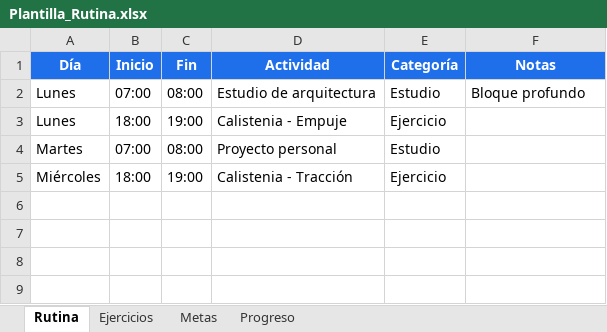
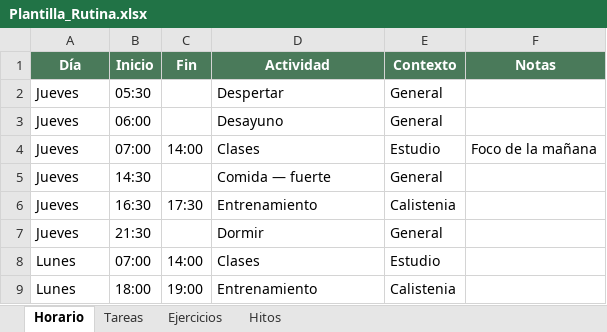
Before and after one commit to DjRober/routine-app, an Excel workbook: docs/Plantilla_Rutina.xlsx, sheet Horario, drawn as a sheet; values as stored, in another font and other column widths than the file's, no borders; removed rows and columns are numbered as before the commit, all else as after; the diff names each change by its address in the sheet, - before the commit and + after, or states it on an @@ line.

```diff
--- a/docs/Plantilla_Rutina.xlsx (sheet Horario)
+++ b/docs/Plantilla_Rutina.xlsx (sheet Horario)
-sheet tab: Rutina
+sheet tab: Horario
-sheet tab: Progreso
+sheet tab: Hitos
-sheet tab: Metas
+sheet tab: Tareas
-A1:F1 fill: #1F6FEB
+A1:F1 fill: #4A7A5A
-E1: Categoría
+E1: Contexto
+row 2: Jueves | 05:30 |  | Despertar | General
+row 3: Jueves | 06:00 |  | Desayuno | General
+row 4: Jueves | 07:00 | 14:00 | Clases | Estudio | Foco de la mañana
+row 5: Jueves | 14:30 |  | Comida — fuerte | General
+row 6: Jueves | 16:30 | 17:30 | Entrenamiento | Calistenia
+row 7: Jueves | 21:30 |  | Dormir | General
-C8 (Fin): 08:00
+C8 (Fin): 14:00
-D8 (Actividad): Estudio de arquitectura
+D8 (Actividad): Clases
-F8 (Notas): Bloque profundo
+F8 (Notas): (empty)
-D9 (Actividad): Calistenia - Empuje
+D9 (Actividad): Entrenamiento
-E9 (Contexto): Ejercicio
+E9 (Contexto): Calistenia
-row 4: Martes | 07:00 | 08:00 | Proyecto personal | Estudio
-row 5: Miércoles | 18:00 | 19:00 | Calistenia - Tracción | Ejercicio
```
Also changed, not shown: sheet Hitos, sheet Ejercicios, 29 other files.
